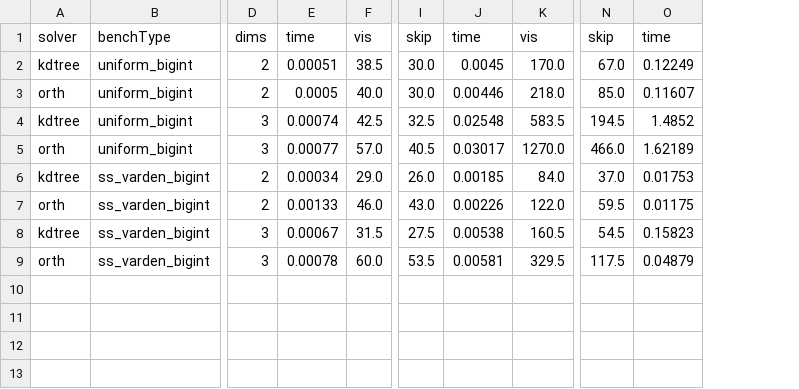
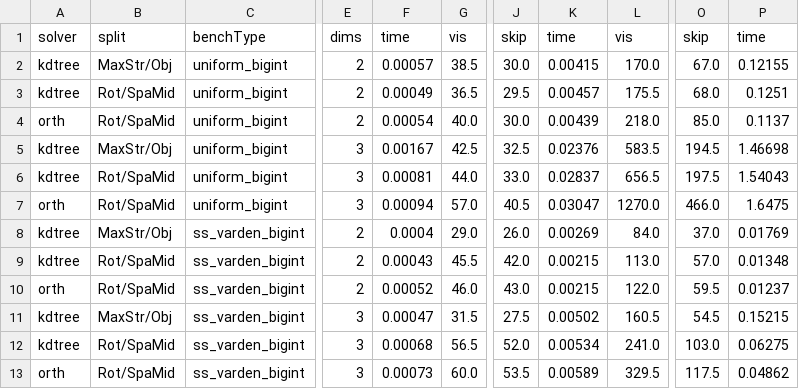
Before and after one commit to ucrparlay/SpaceTreeLib, a CSV file: script/data/count_3.csv, drawn as a sheet; only a part is shown, gaps mark what is left out; removed rows and columns are numbered as before the commit, all else as after; rows hold the shown columns only; the diff names each change by its address in the sheet, - before the commit and + after, or states it on an @@ line.

```diff
--- a/script/data/count_3.csv
+++ b/script/data/count_3.csv
+column B, rows 1-2: split | MaxStr/Obj; rows 4-5: Rot/SpaMid | MaxStr/Obj; rows 7-8: Rot/SpaMid | MaxStr/Obj; rows 10-11: Rot/SpaMid | MaxStr/Obj; row 13: Rot/SpaMid
-column E, rows 1-9: time | 0.00051 | 0.0005 | 0.00074 | 0.00077 | 0.00034 | 0.00133 | 0.00067 | 0.00078
+column F, rows 1-2: time | 0.00057; rows 4-5: 0.00054 | 0.00167; rows 7-8: 0.00094 | 0.0004; rows 10-11: 0.00052 | 0.00047; row 13: 0.00073
-column J, rows 1-9: time | 0.0045 | 0.00446 | 0.02548 | 0.03017 | 0.00185 | 0.00226 | 0.00538 | 0.00581
+column K, rows 1-2: time | 0.00415; rows 4-5: 0.00439 | 0.02376; rows 7-8: 0.03047 | 0.00269; rows 10-11: 0.00215 | 0.00502; row 13: 0.00589
-column O, rows 1-9: time | 0.12249 | 0.11607 | 1.4852 | 1.62189 | 0.01753 | 0.01175 | 0.15823 | 0.04879
+column P, rows 1-2: time | 0.12155; rows 4-5: 0.1137 | 1.46698; rows 7-8: 1.6475 | 0.01769; rows 10-11: 0.01237 | 0.15215; row 13: 0.04862
+row 3: kdtree | Rot/SpaMid | uniform_bigint | 2 | 0.00049 | 36.5 | 29.5 | 0.00457 | 175.5 | 68.0 | 0.1251
+row 6: kdtree | Rot/SpaMid | uniform_bigint | 3 | 0.00081 | 44.0 | 33.0 | 0.02837 | 656.5 | 197.5 | 1.54043
+row 9: kdtree | Rot/SpaMid | ss_varden_bigint | 2 | 0.00043 | 45.5 | 42.0 | 0.00215 | 113.0 | 57.0 | 0.01348
+row 12: kdtree | Rot/SpaMid | ss_varden_bigint | 3 | 0.00068 | 56.5 | 52.0 | 0.00534 | 241.0 | 103.0 | 0.06275
```
Also changed, not shown: script/data/build.csv, script/data/knn_3.csv, 33 other files.
